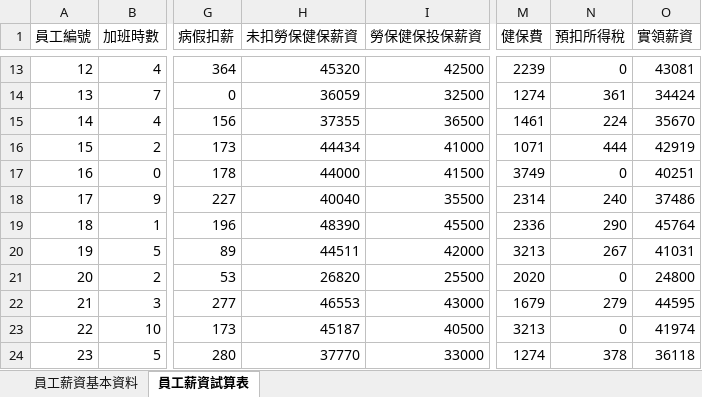
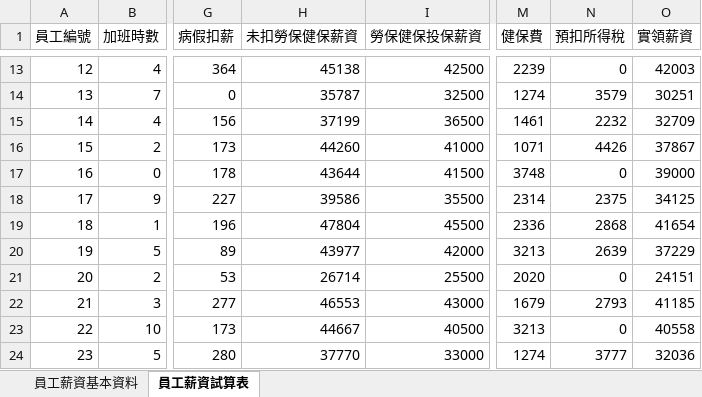
Before and after one commit to 114306062-collab/1141_IntroToCS_114306062, an Excel workbook: HW4_Excel2/114306062_VBA2.xlsm, sheet 員工薪資試算表, drawn as a sheet; only a part is shown, gaps mark what is left out; values as stored, in another font and other column widths than the file's, no borders; the diff covers the shown part only; the diff names each change by its address in the sheet, - before the commit and + after, or states it on an @@ line.

```diff
--- a/HW4_Excel2/114306062_VBA2.xlsm (sheet 員工薪資試算表)
+++ b/HW4_Excel2/114306062_VBA2.xlsm (sheet 員工薪資試算表)
-H13 (未扣勞保健保薪資): 45320
+H13 (未扣勞保健保薪資): 45138
-O13 (實領薪資): 43081
+O13 (實領薪資): 42003
-H14 (未扣勞保健保薪資): 36059
+H14 (未扣勞保健保薪資): 35787
-N14 (預扣所得稅): 361
+N14 (預扣所得稅): 3579
-O14 (實領薪資): 34424
+O14 (實領薪資): 30251
-H15 (未扣勞保健保薪資): 37355
+H15 (未扣勞保健保薪資): 37199
-N15 (預扣所得稅): 224
+N15 (預扣所得稅): 2232
-O15 (實領薪資): 35670
+O15 (實領薪資): 32709
-H16 (未扣勞保健保薪資): 44434
+H16 (未扣勞保健保薪資): 44260
-N16 (預扣所得稅): 444
+N16 (預扣所得稅): 4426
-O16 (實領薪資): 42919
+O16 (實領薪資): 37867
-H17 (未扣勞保健保薪資): 44000
+H17 (未扣勞保健保薪資): 43644
-M17 (健保費): 3749
+M17 (健保費): 3748
-O17 (實領薪資): 40251
+O17 (實領薪資): 39000
-H18 (未扣勞保健保薪資): 40040
+H18 (未扣勞保健保薪資): 39586
-N18 (預扣所得稅): 240
+N18 (預扣所得稅): 2375
-O18 (實領薪資): 37486
+O18 (實領薪資): 34125
-H19 (未扣勞保健保薪資): 48390
+H19 (未扣勞保健保薪資): 47804
-N19 (預扣所得稅): 290
+N19 (預扣所得稅): 2868
-O19 (實領薪資): 45764
+O19 (實領薪資): 41654
-H20 (未扣勞保健保薪資): 44511
+H20 (未扣勞保健保薪資): 43977
-N20 (預扣所得稅): 267
+N20 (預扣所得稅): 2639
-O20 (實領薪資): 41031
+O20 (實領薪資): 37229
-H21 (未扣勞保健保薪資): 26820
+H21 (未扣勞保健保薪資): 26714
-O21 (實領薪資): 24800
+O21 (實領薪資): 24151
-N22 (預扣所得稅): 279
+N22 (預扣所得稅): 2793
-O22 (實領薪資): 44595
+O22 (實領薪資): 41185
-H23 (未扣勞保健保薪資): 45187
+H23 (未扣勞保健保薪資): 44667
-O23 (實領薪資): 41974
+O23 (實領薪資): 40558
-N24 (預扣所得稅): 378
+N24 (預扣所得稅): 3777
-O24 (實領薪資): 36118
+O24 (實領薪資): 32036
```
Also changed, not shown: 50 edited cells elsewhere in this sheet.
